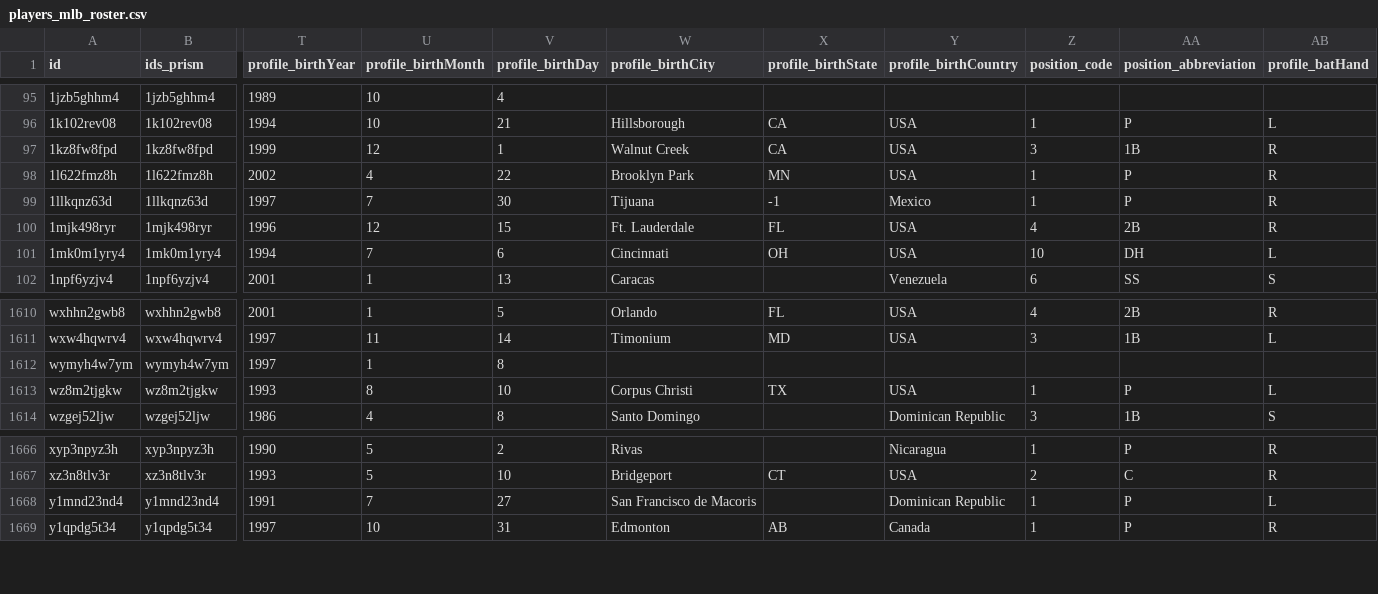
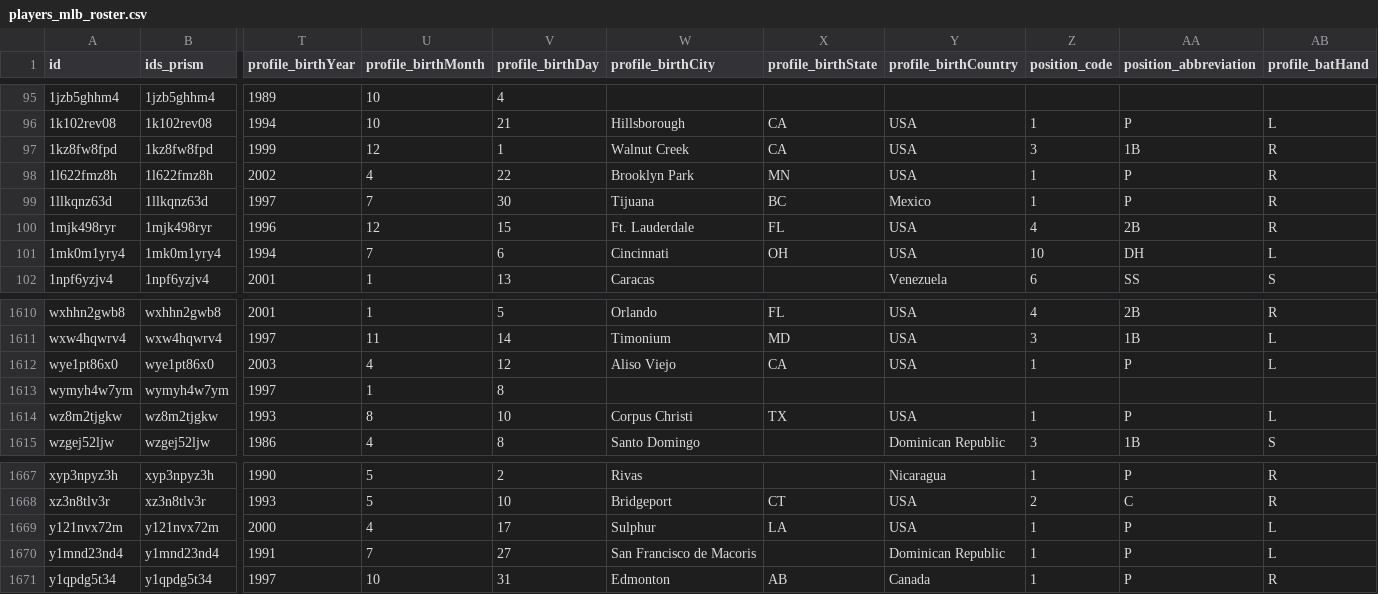
Before and after one commit to StatsVine/prism-registry, a CSV file: exports/mlb/players_mlb_roster/players_mlb_roster.csv, drawn as a sheet; only a part is shown, gaps mark what is left out; rows hold the shown columns only; the diff names each change by its address in the sheet, - before the commit and + after, or states it on an @@ line.

```diff
--- a/exports/mlb/players_mlb_roster/players_mlb_roster.csv
+++ b/exports/mlb/players_mlb_roster/players_mlb_roster.csv
-X99 (profile_birthState): -1
+X99 (profile_birthState): BC
+row 1612: wye1pt86x0 | wye1pt86x0 | 2003 | 4 | 12 | Aliso Viejo | CA | USA | 1 | P | L
+row 1669: y121nvx72m | y121nvx72m | 2000 | 4 | 17 | Sulphur | LA | USA | 1 | P | L
```
Also changed, not shown: exports/mlb/player_ids/player_ids.csv, exports/mlb/players_mlb_profile/players_mlb_profile.csv, 45 other files.
